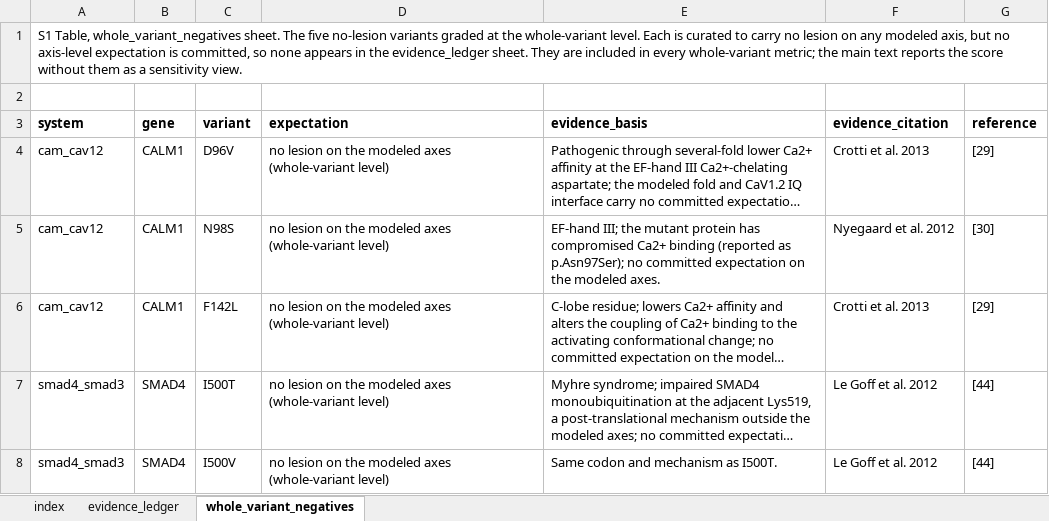
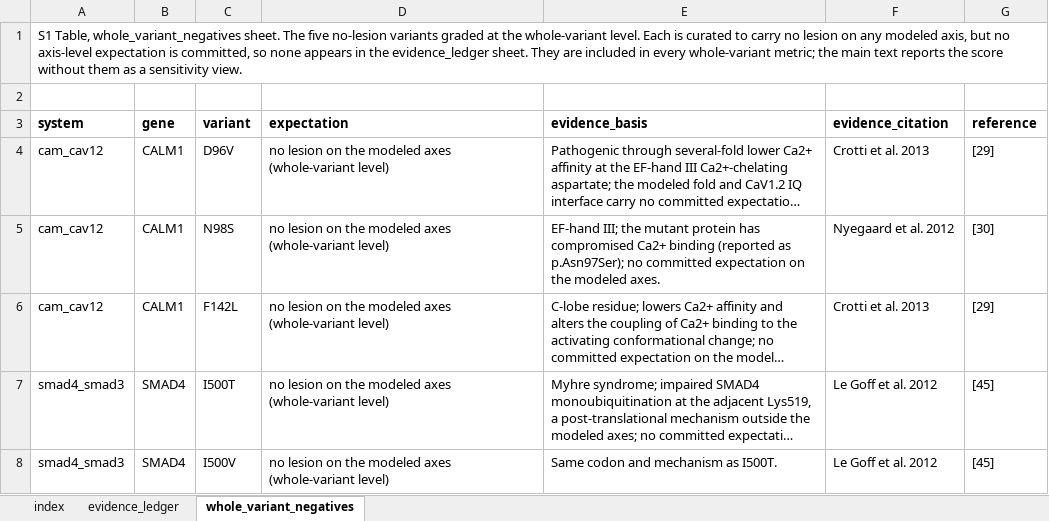
Before and after one commit to la424/comavi, an Excel workbook: submission/COMAVI_v7.15_SI/S1_Table.xlsx, sheet whole_variant_negatives, drawn as a sheet; long unchanged cells end in …; values as stored, in another font and other column widths than the file's, no borders; the diff names each change by its address in the sheet, - before the commit and + after, or states it on an @@ line.

```diff
--- a/submission/COMAVI_v7.15_SI/S1_Table.xlsx (sheet whole_variant_negatives)
+++ b/submission/COMAVI_v7.15_SI/S1_Table.xlsx (sheet whole_variant_negatives)
-G7:G8 (reference): [44]
+G7:G8 (reference): [45]
```
Also changed, not shown: sheet evidence_ledger, submission/COMAVI_v7.15_SI/S2_Table.xlsx, 14 other files.
